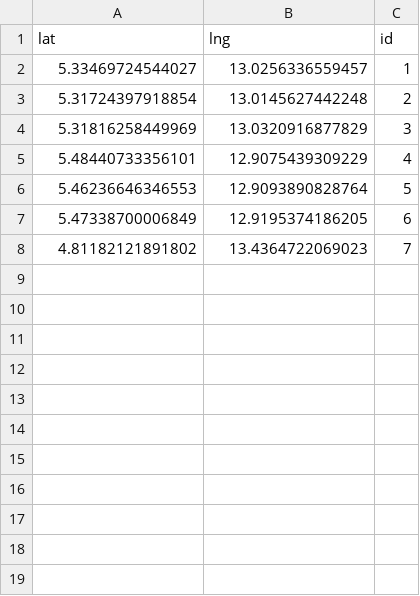
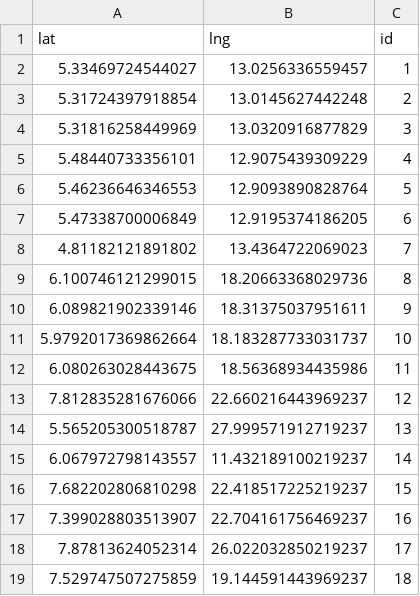
Before and after one commit to sepal-contrib/clip-time-series, a CSV file: utils/clip_test_points.csv, drawn as a sheet.

Commit message:
new set of points Fix #41

```diff
--- a/utils/clip_test_points.csv
+++ b/utils/clip_test_points.csv
@@ -8 +8,12 @@ lat,lng,id
 4.81182121891802,13.4364722069023,7
+6.100746121299015,18.20663368029736,8
+6.089821902339146,18.31375037951611,9
+5.9792017369862664,18.183287733031737,10
+6.080263028443675,18.56368934435986,11
+7.812835281676066,22.660216443969237,12
+5.565205300518787,27.999571912719237,13
+6.067972798143557,11.432189100219237,14
+7.682202806810298,22.418517225219237,15
+7.399028803513907,22.704161756469237,16
+7.87813624052314,26.022032850219237,17
+7.529747507275859,19.144591443969237,18
```
Also changed, not shown: 1 other file.
